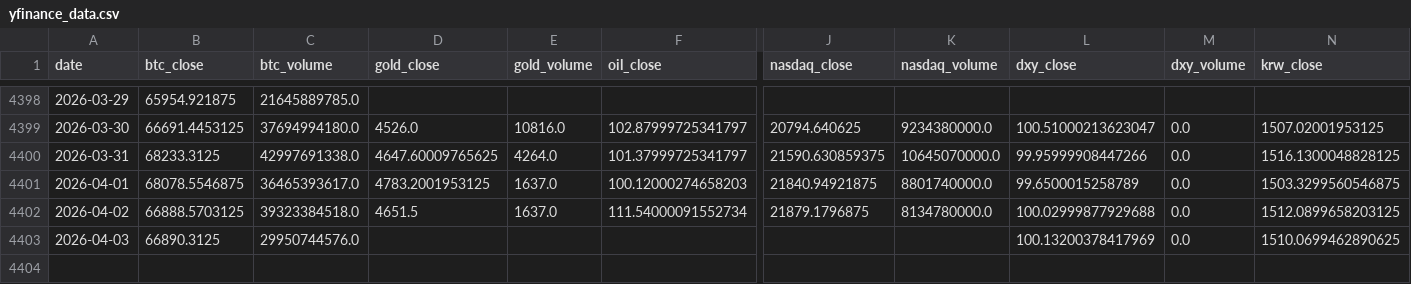
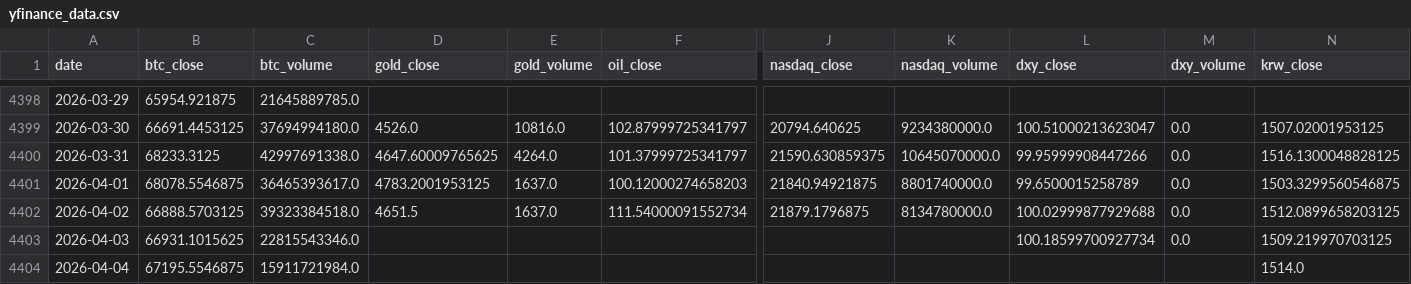
Before and after one commit to mooja4870-cyber/btc_forecast, a CSV file: data/raw/yfinance_data.csv, drawn as a sheet; only a part is shown, gaps mark what is left out; rows hold the shown columns only; the diff names each change by its address in the sheet, - before the commit and + after, or states it on an @@ line.

```diff
--- a/data/raw/yfinance_data.csv
+++ b/data/raw/yfinance_data.csv
-B4403 (btc_close): 66890.3125
+B4403 (btc_close): 66931.1015625
-C4403 (btc_volume): 29950744576.0
+C4403 (btc_volume): 22815543346.0
-L4403 (dxy_close): 100.13200378417969
+L4403 (dxy_close): 100.18599700927734
-N4403 (krw_close): 1510.0699462890625
+N4403 (krw_close): 1509.219970703125
+row 4404: 2026-04-04 | 67195.5546875 | 15911721984.0 |  |  |  |  |  |  |  | 1514.0
```
Also changed, not shown: 41 other files.
